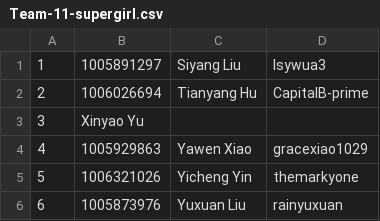
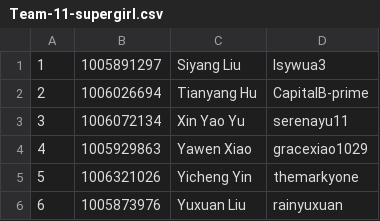
Before and after one commit to csc301-fall-2021/team-project-11-nahdet-el-mahrousa, a CSV file: deliverable-1/Team-11-supergirl.csv, drawn as a sheet.

```diff
--- a/deliverable-1/Team-11-supergirl.csv
+++ b/deliverable-1/Team-11-supergirl.csv
@@ -2,3 +2,3 @@
 2, 1006026694, Tianyang Hu, CapitalB-prime
-3, Xinyao Yu
+3, 1006072134, Xin Yao Yu, serenayu11
 4, 1005929863, Yawen Xiao, gracexiao1029
```
Also changed, not shown: 1 other file.
